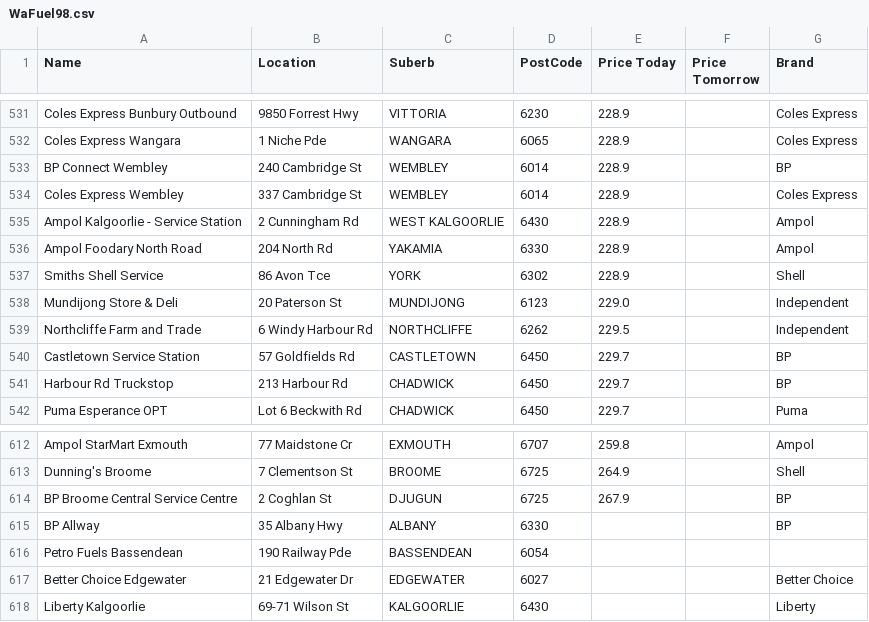
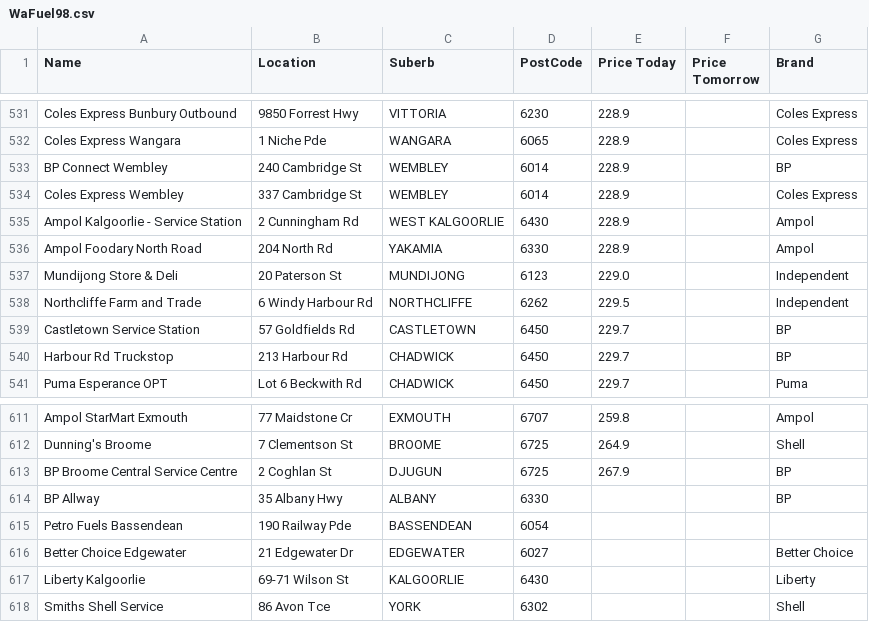
Before and after one commit to Luke3573/WaFuel, a CSV file: WaFuel98.csv, drawn as a sheet; only a part is shown, gaps mark what is left out.

```diff
--- a/WaFuel98.csv
+++ b/WaFuel98.csv
@@ -536,3 +536,2 @@ Ampol Kalgoorlie - Service Station,2 Cunningham Rd,WEST KALGOORLIE,6430,228.9,,A
 Ampol Foodary North Road,204 North Rd,YAKAMIA,6330,228.9,,Ampol
-Smiths Shell Service,86 Avon Tce,YORK,6302,228.9,,Shell
 Mundijong Store & Deli,20 Paterson St,MUNDIJONG,6123,229.0,,Independent
@@ -618 +617,2 @@ Better Choice Edgewater,21 Edgewater Dr,EDGEWATER,6027,,,Better Choice
 Liberty Kalgoorlie,69-71 Wilson St,KALGOORLIE,6430,,,Liberty
+Smiths Shell Service,86 Avon Tce,YORK,6302,,,Shell
```
Also changed, not shown: WaFuelDSL.csv.
